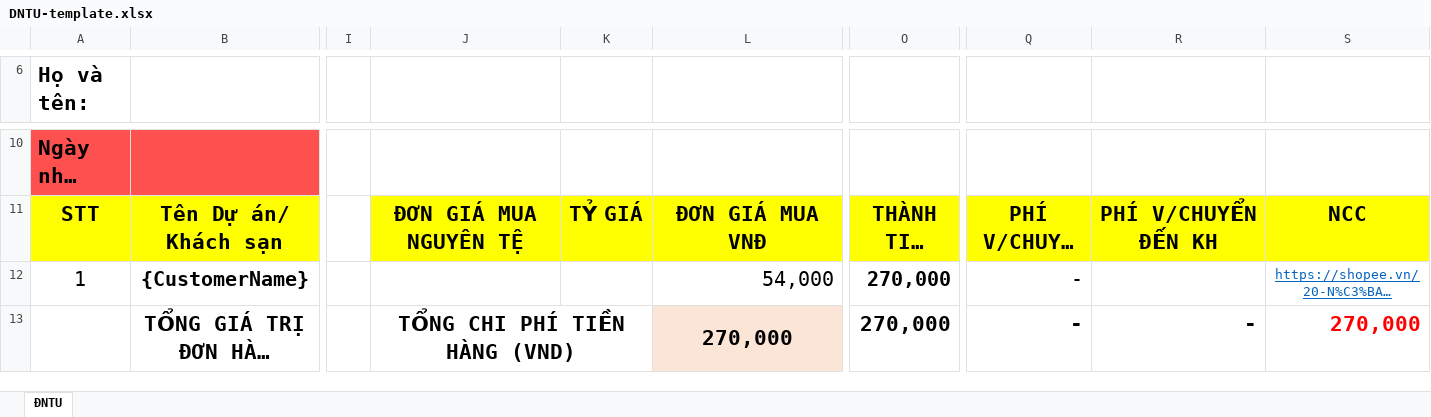
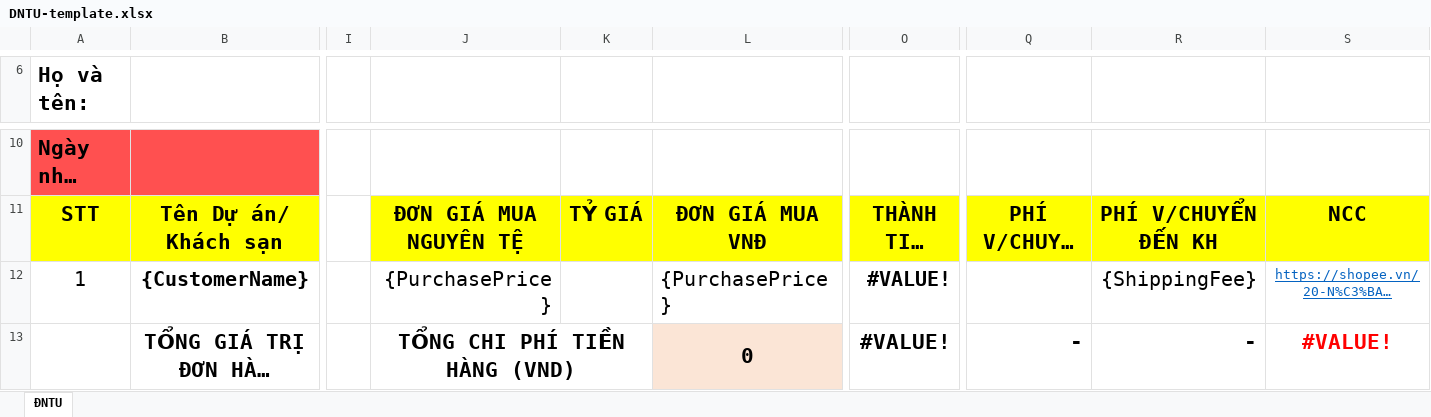
Before and after one commit to tungnx9x/EV_ERP, an Excel workbook: SourceCode/EV_ERP/EV_ERP/wwwroot/templates/DNTU-template.xlsx, sheet ĐNTU, drawn as a sheet; only a part is shown, gaps mark what is left out; long unchanged cells end in …; values as stored, in another font and other column widths than the file's, no borders; charts and pictures not drawn; the diff covers the shown part only; the diff names each change by its address in the sheet, - before the commit and + after, or states it on an @@ line.

Commit message:
update export DNTU and create product from SO

```diff
--- a/SourceCode/EV_ERP/EV_ERP/wwwroot/templates/DNTU-template.xlsx (sheet ĐNTU)
+++ b/SourceCode/EV_ERP/EV_ERP/wwwroot/templates/DNTU-template.xlsx (sheet ĐNTU)
-J12: (empty)
+J12: {PurchasePrice}
-L12: 54,000
+L12: {PurchasePrice}
-O12:O13: 270,000
+O12:O13: #VALUE!
-Q12: -
+Q12: (empty)
-R12: (empty)
+R12: {ShippingFee}
-L13: 270,000
+L13: 0
-S13: 270,000
+S13: #VALUE!
-S13 alignment: right
+S13 alignment: center
```
Also changed, not shown: 3 edited cells and cell formats elsewhere in this sheet, SourceCode/EV_ERP/EV_ERP/wwwroot/templates/DNHU-template.xlsx, SourceCode/EV_ERP/EV_ERP/wwwroot/templates/DNTT-template.xlsx, 6 other files.
